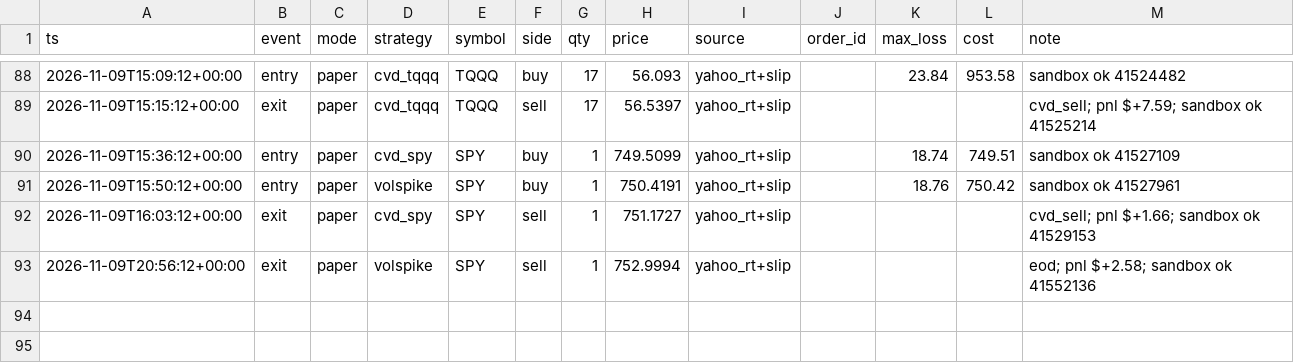
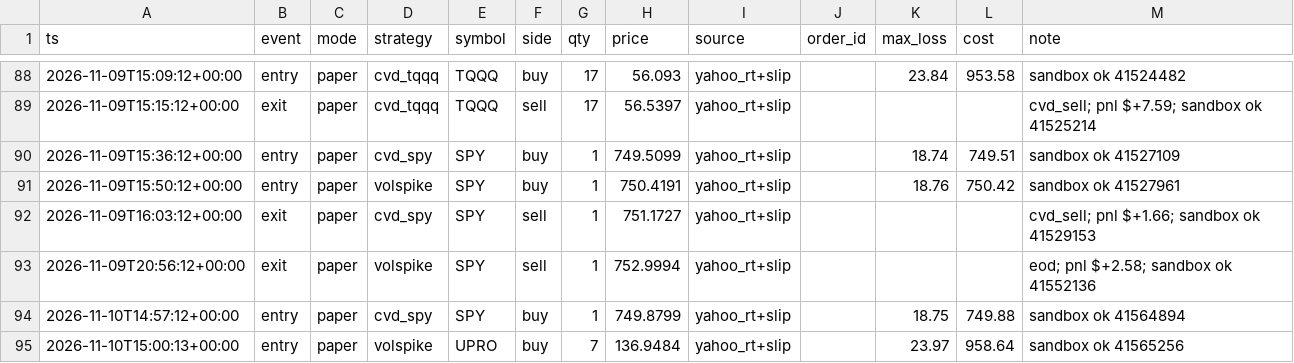
Before and after one commit to vivekgomathinayagam-ux/Trading-lab, a CSV file: ledger/trades.csv, drawn as a sheet; only a part is shown, gaps mark what is left out; the diff names each change by its address in the sheet, - before the commit and + after, or states it on an @@ line.

Commit message:
snapshot 2026-11-10T10:00-05:00

```diff
--- a/ledger/trades.csv
+++ b/ledger/trades.csv
+row 94: 2026-11-10T14:57:12+00:00 | entry | paper | cvd_spy | SPY | buy | 1 | 749.8799 | yahoo_rt+slip |  | 18.75 | 749.88 | sandbox ok 41564894
+row 95: 2026-11-10T15:00:13+00:00 | entry | paper | volspike | UPRO | buy | 7 | 136.9484 | yahoo_rt+slip |  | 23.97 | 958.64 | sandbox ok 41565256
```
